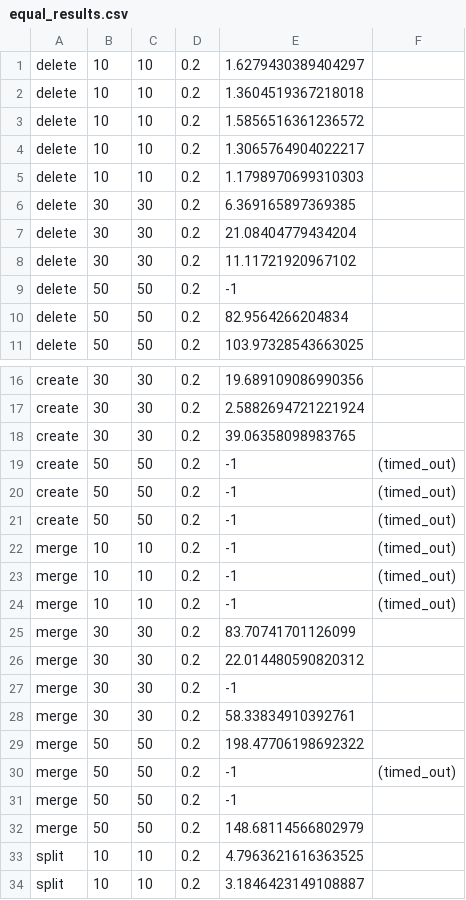
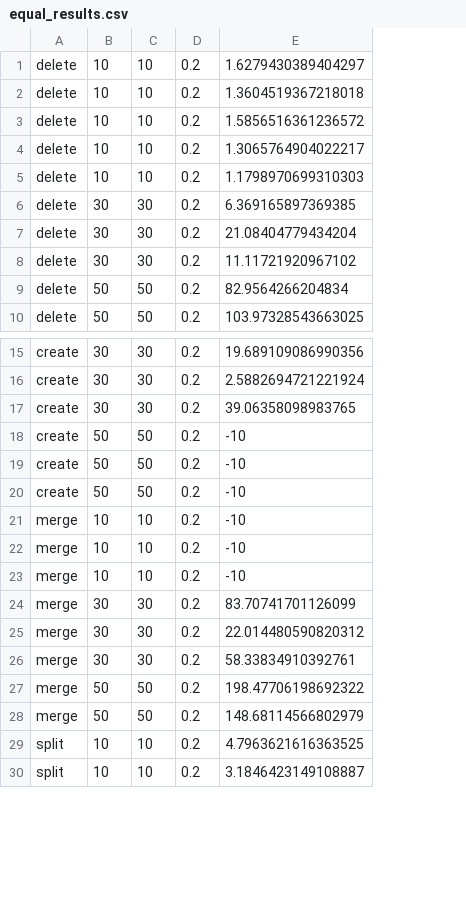
Before and after one commit to Diallo/Synthetic-Interface-Generator, a CSV file: results/equal_results.csv, drawn as a sheet; only a part is shown, gaps mark what is left out; removed rows and columns are numbered as before the commit, all else as after; the diff covers the shown part only; the diff names each change by its address in the sheet, - before the commit and + after, or states it on an @@ line.

```diff
--- a/results/equal_results.csv
+++ b/results/equal_results.csv
-column F, rows 19-24: all (timed_out)
-row 9: delete | 50 | 50 | 0.2 | -1
-E18:E23: -1
+E18:E23: -10
-row 27: merge | 30 | 30 | 0.2 | -1
-row 30: merge | 50 | 50 | 0.2 | -1 | (timed_out)
-row 31: merge | 50 | 50 | 0.2 | -1
```
Also changed, not shown: 1 removed row and 2 edited cells elsewhere in this file, results/equal_result_multipel_mod.csv, results/varying_in_out.csv, 7 other files.
